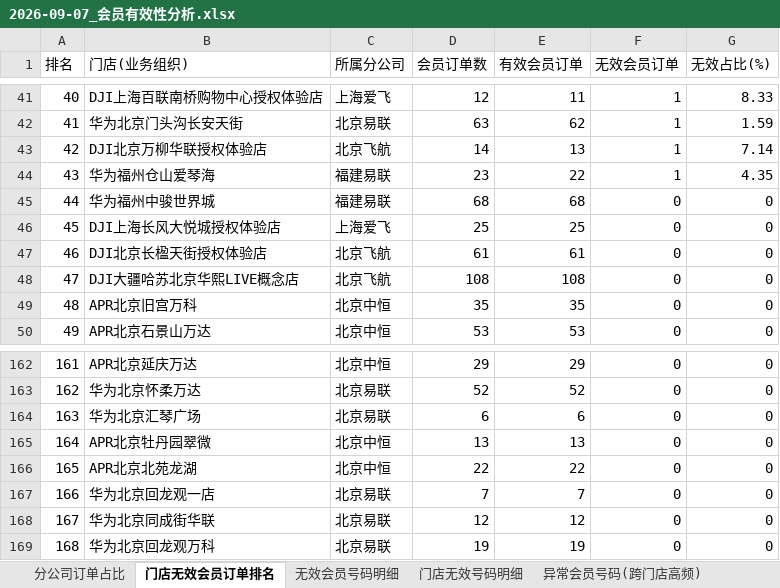
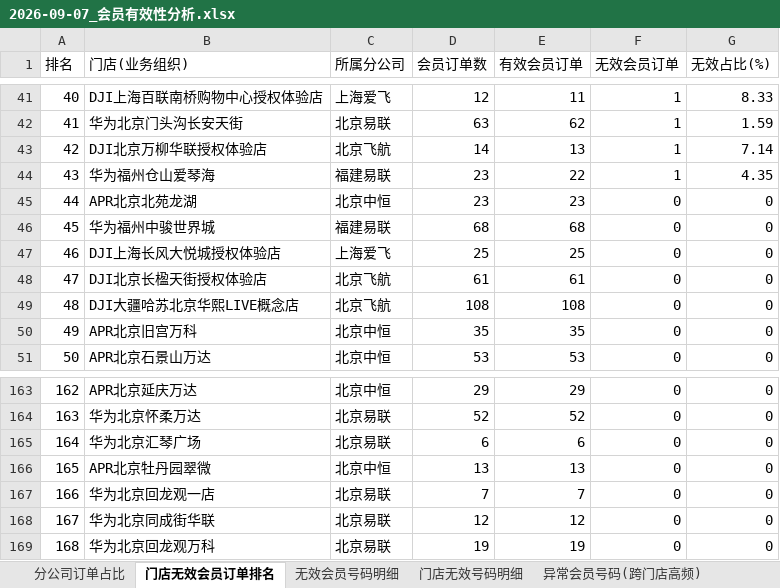
Before and after one commit to panghao007/retail-dashboard, an Excel workbook: d/2026-09-07_会员有效性分析.xlsx, sheet 门店无效会员订单排名, drawn as a sheet; only a part is shown, gaps mark what is left out; values as stored, in another font and other column widths than the file's, no borders; removed rows and columns are numbered as before the commit, all else as after; the diff names each change by its address in the sheet, - before the commit and + after, or states it on an @@ line.

```diff
--- a/d/2026-09-07_会员有效性分析.xlsx (sheet 门店无效会员订单排名)
+++ b/d/2026-09-07_会员有效性分析.xlsx (sheet 门店无效会员订单排名)
+row 45: 44 | APR北京北苑龙湖 | 北京中恒 | 23 | 23 | 0 | 0
@@ column A (排名) renumbered between rows 46 and 166 @@
-row 166: 165 | APR北京北苑龙湖 | 北京中恒 | 22 | 22 | 0 | 0
```
Also changed, not shown: sheet 退货订单明细, sheet 内部业务礼品单, sheet 无效会员号码明细, sheet 分公司订单占比, 4 other files.
